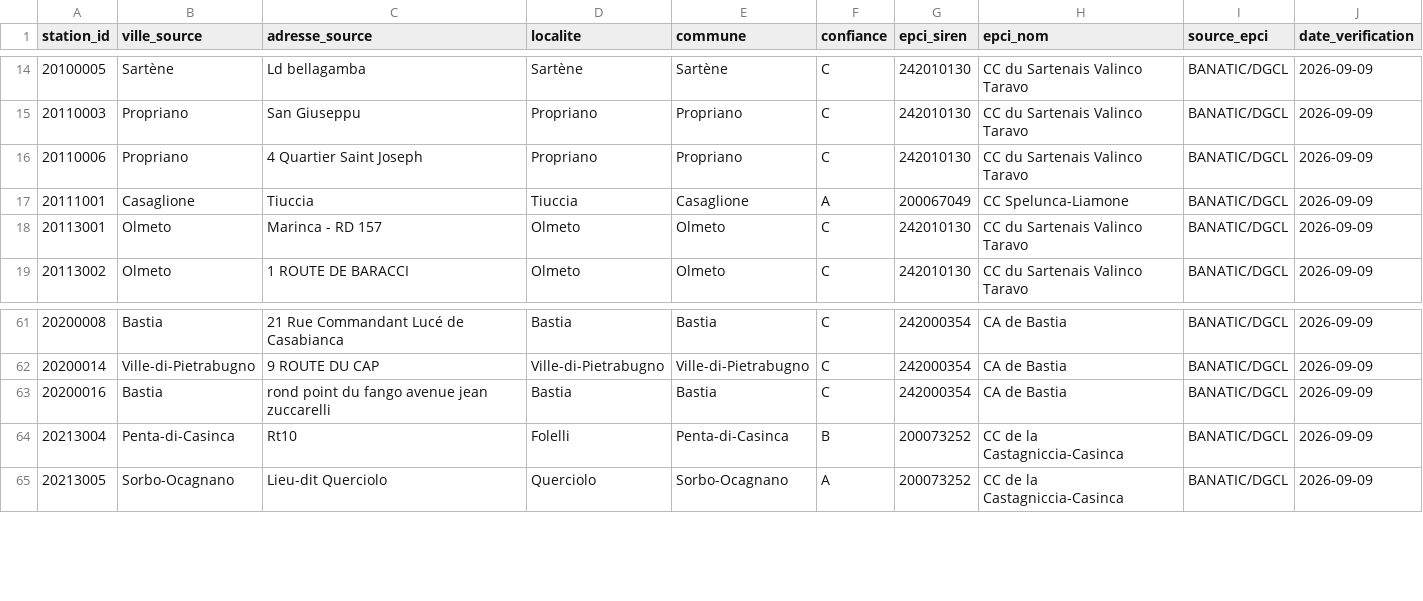
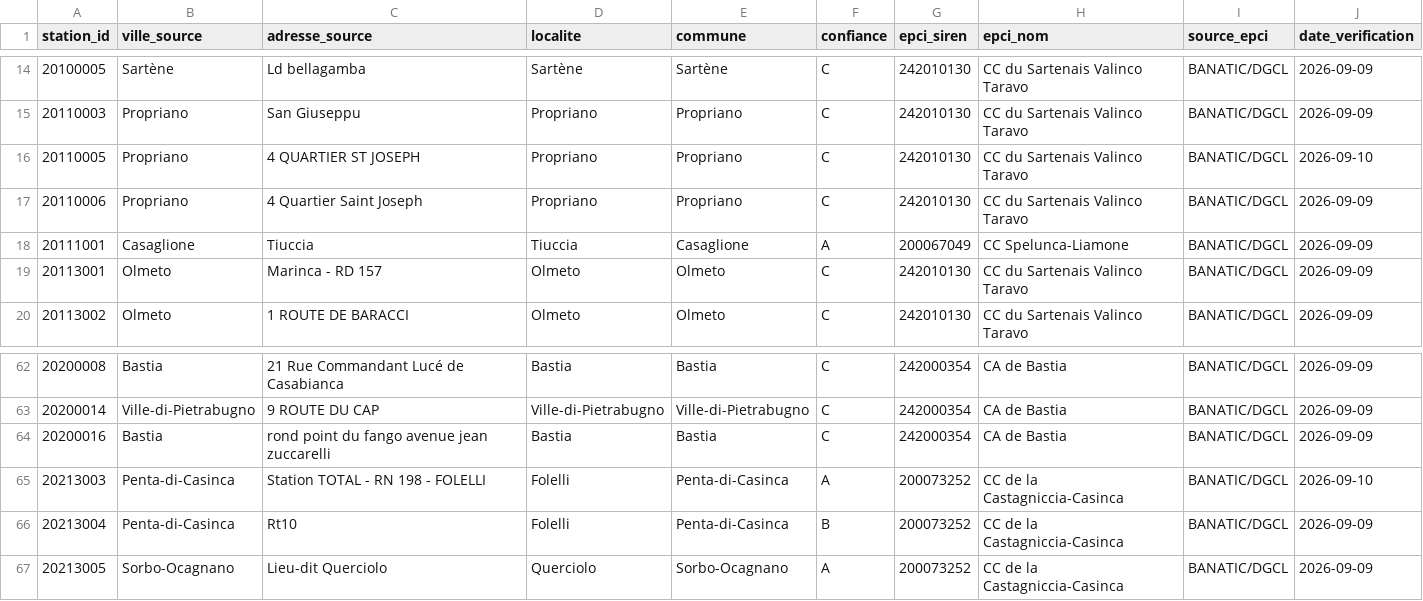
Before and after one commit to FredericP555/carburantscorse2, a CSV file: config/corse_station_geography_2026.csv, drawn as a sheet; only a part is shown, gaps mark what is left out; the diff names each change by its address in the sheet, - before the commit and + after, or states it on an @@ line.

```diff
--- a/config/corse_station_geography_2026.csv
+++ b/config/corse_station_geography_2026.csv
+row 16: 20110005 | Propriano | 4 QUARTIER ST JOSEPH | Propriano | Propriano | C | 242010130 | CC du Sartenais Valinco Taravo | BANATIC/DGCL | 2026-09-10
+row 65: 20213003 | Penta-di-Casinca | Station TOTAL - RN 198 - FOLELLI | Folelli | Penta-di-Casinca | A | 200073252 | CC de la Castagniccia-Casinca | BANATIC/DGCL | 2026-09-10
```
Also changed, not shown: 1 other file.
